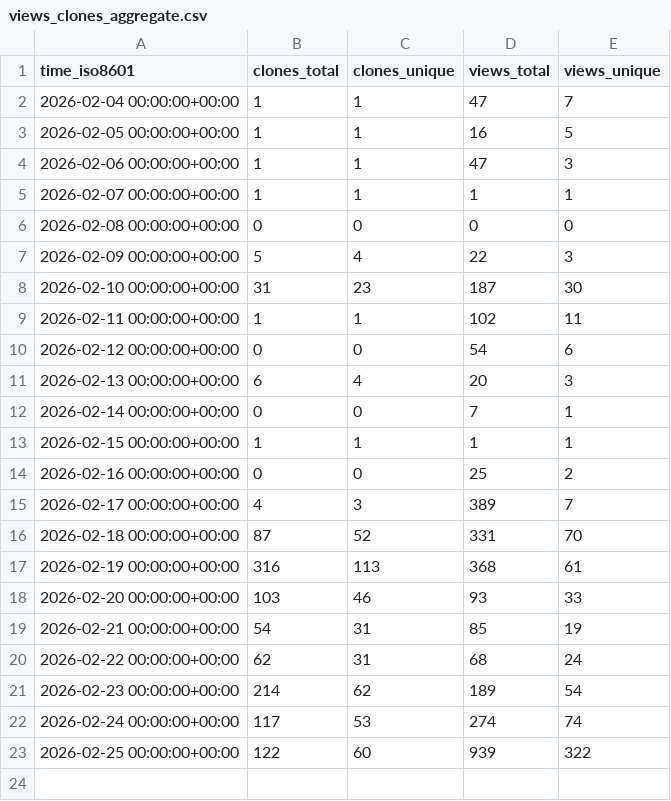
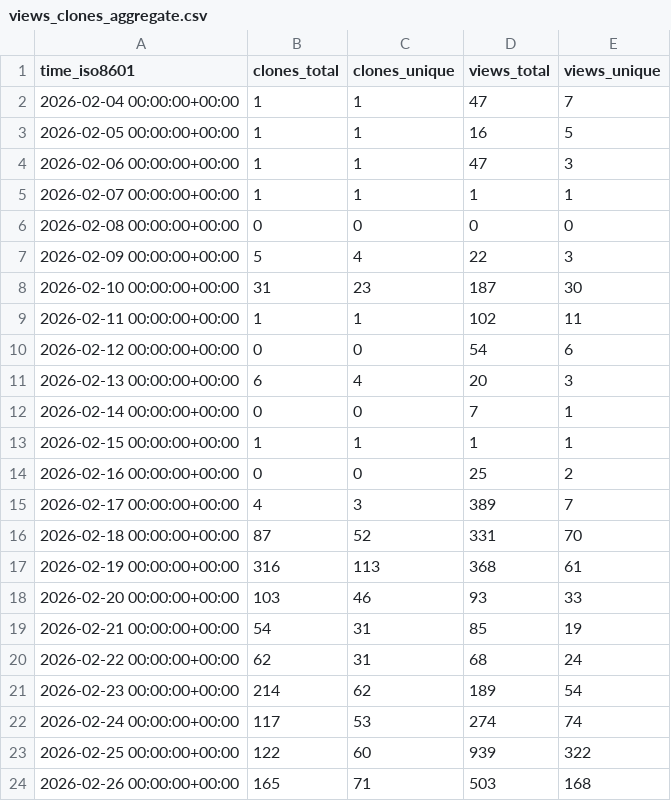
Before and after one commit to rodrnippoo/power-platform-skills, a CSV file: microsoft/power-platform-skills/ghrs-data/views_clones_aggregate.csv, drawn as a sheet; the diff names each change by its address in the sheet, - before the commit and + after, or states it on an @@ line.

```diff
--- a/microsoft/power-platform-skills/ghrs-data/views_clones_aggregate.csv
+++ b/microsoft/power-platform-skills/ghrs-data/views_clones_aggregate.csv
+row 24: 2026-02-26 00:00:00+00:00 | 165 | 71 | 503 | 168
```
Also changed, not shown: 1 other file.
